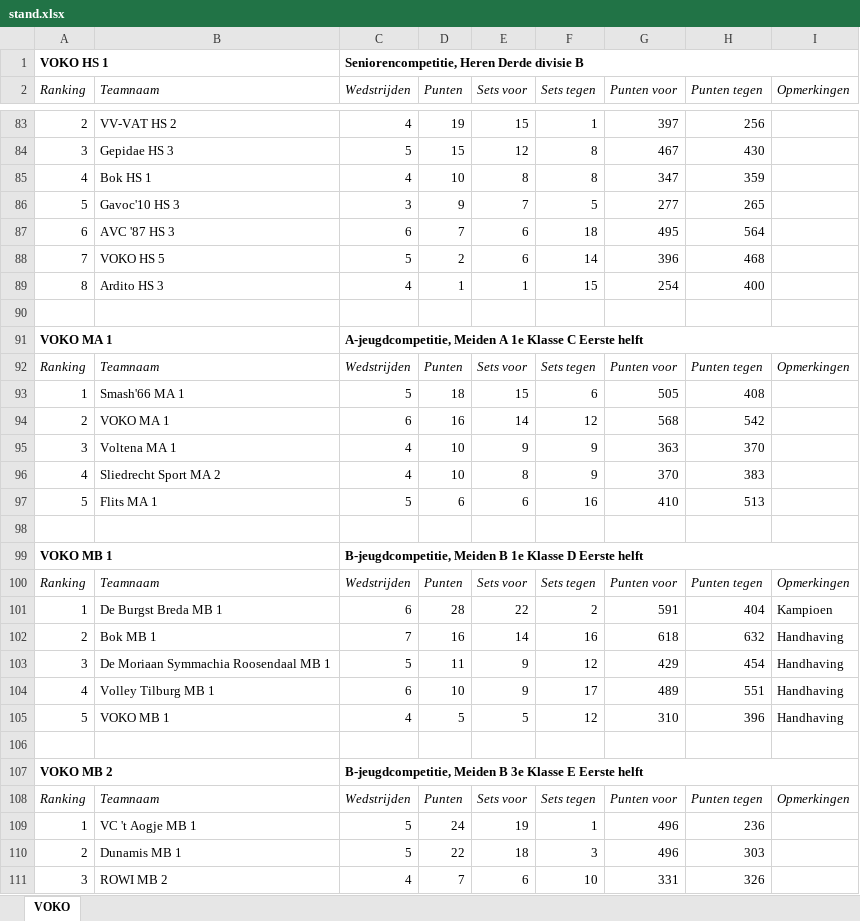
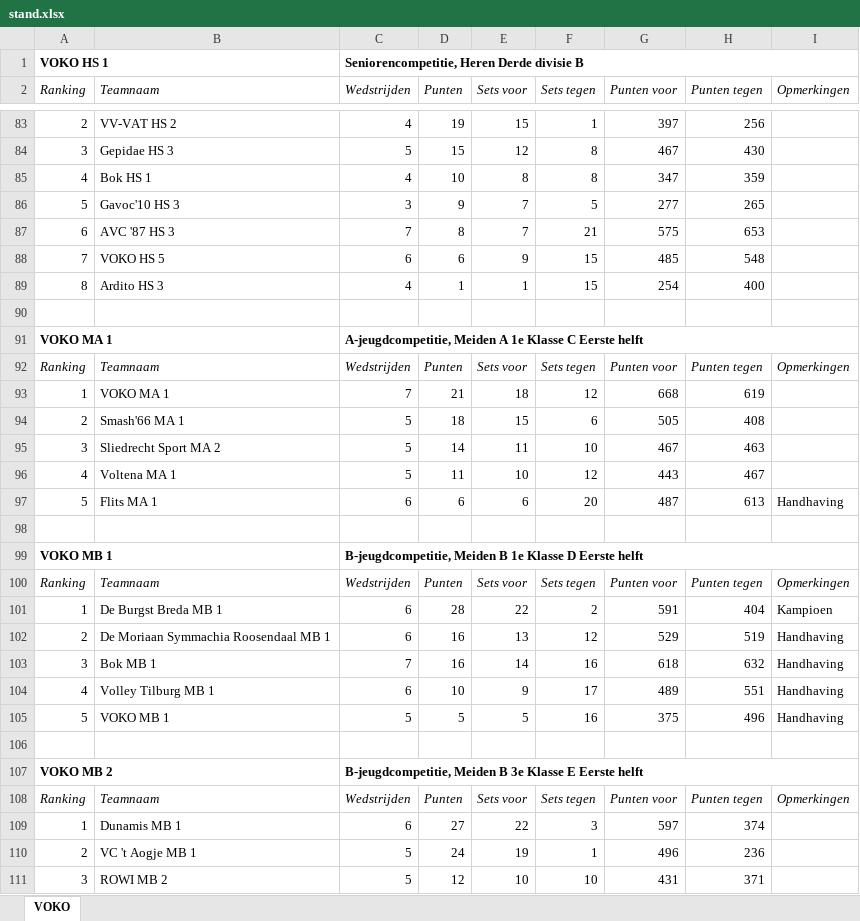
Before and after one commit to JoshuaGod/voko-yodeck-agenda, an Excel workbook: cache/stand.xlsx, sheet VOKO, drawn as a sheet; only a part is shown, gaps mark what is left out; values as stored, in another font and other column widths than the file's, no borders; removed rows and columns are numbered as before the commit, all else as after; the diff covers the shown part only; the diff names each change by its address in the sheet, - before the commit and + after, or states it on an @@ line.

```diff
--- a/cache/stand.xlsx (sheet VOKO)
+++ b/cache/stand.xlsx (sheet VOKO)
-row 87: 6 | AVC '87 HS 3 | 6 | 7 | 6 | 18 | 495 | 564
-row 88: 7 | VOKO HS 5 | 5 | 2 | 6 | 14 | 396 | 468
+row 87: 6 | AVC '87 HS 3 | 7 | 8 | 7 | 21 | 575 | 653
+row 88: 7 | VOKO HS 5 | 6 | 6 | 9 | 15 | 485 | 548
+row 93: 1 | VOKO MA 1 | 7 | 21 | 18 | 12 | 668 | 619
-A94 (Ranking): 1
+A94 (Ranking): 2
-row 94: 2 | VOKO MA 1 | 6 | 16 | 14 | 12 | 568 | 542
-row 95: 3 | Voltena MA 1 | 4 | 10 | 9 | 9 | 363 | 370
-row 96: 4 | Sliedrecht Sport MA 2 | 4 | 10 | 8 | 9 | 370 | 383
+row 95: 3 | Sliedrecht Sport MA 2 | 5 | 14 | 11 | 10 | 467 | 463
+row 96: 4 | Voltena MA 1 | 5 | 11 | 10 | 12 | 443 | 467
-C97 (Wedstrijden): 5
+C97 (Wedstrijden): 6
-F97 (Sets tegen): 16
+F97 (Sets tegen): 20
-G97 (Punten voor): 410
+G97 (Punten voor): 487
-H97 (Punten tegen): 513
+H97 (Punten tegen): 613
-I97 (Opmerkingen): (empty)
+I97 (Opmerkingen): Handhaving
+row 102: 2 | De Moriaan Symmachia Roosendaal MB 1 | 6 | 16 | 13 | 12 | 529 | 519 | Handhaving
-A103 (Ranking): 2
+A103 (Ranking): 3
-row 103: 3 | De Moriaan Symmachia Roosendaal MB 1 | 5 | 11 | 9 | 12 | 429 | 454 | Handhaving
-C105 (Wedstrijden): 4
+C105 (Wedstrijden): 5
-F105 (Sets tegen): 12
+F105 (Sets tegen): 16
-G105 (Punten voor): 310
+G105 (Punten voor): 375
-H105 (Punten tegen): 396
+H105 (Punten tegen): 496
+row 109: 1 | Dunamis MB 1 | 6 | 27 | 22 | 3 | 597 | 374
-A110 (Ranking): 1
+A110 (Ranking): 2
-row 110: 2 | Dunamis MB 1 | 5 | 22 | 18 | 3 | 496 | 303
-C111 (Wedstrijden): 4
+C111 (Wedstrijden): 5
-D111 (Punten): 7
+D111 (Punten): 12
-E111 (Sets voor): 6
+E111 (Sets voor): 10
-G111 (Punten voor): 331
+G111 (Punten voor): 431
-H111 (Punten tegen): 326
+H111 (Punten tegen): 371
```
Also changed, not shown: 22 added rows, 22 removed rows and 77 edited cells elsewhere in this sheet, 6 other files.
